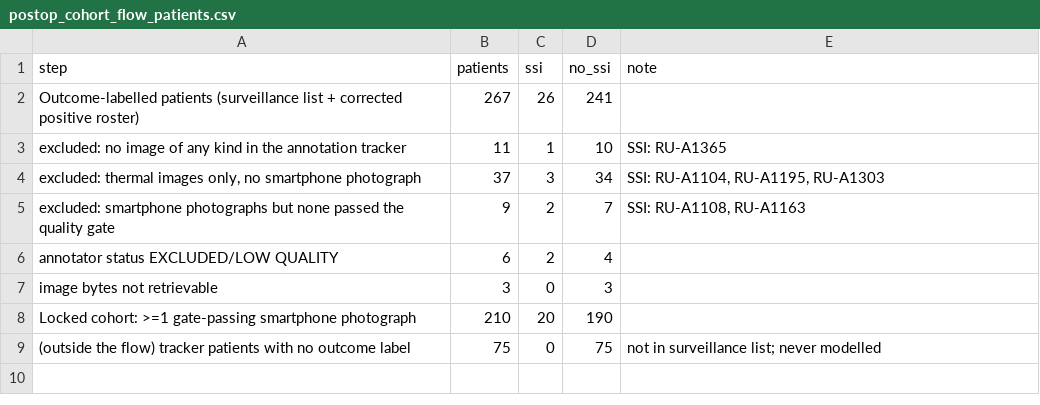
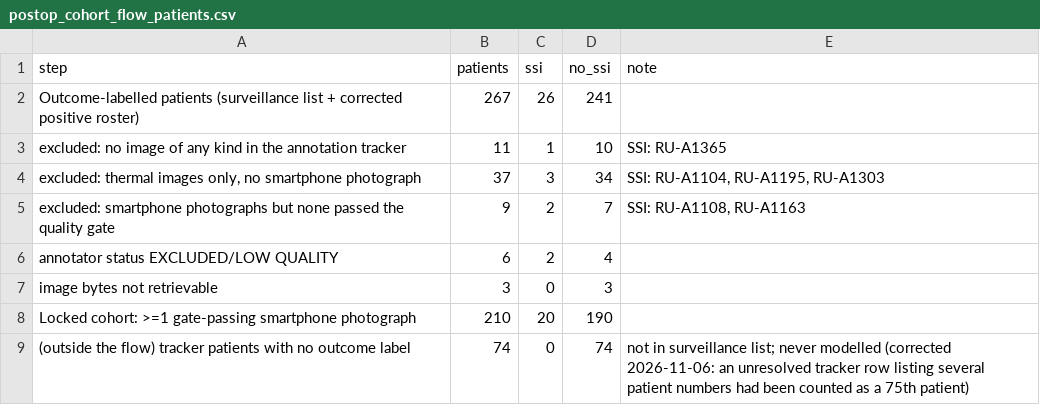
Before and after one commit to ZainJaffar06/SSIpaper1, a CSV file: results/collaboration/postop_cohort_flow_patients.csv, drawn as a sheet.

```diff
--- a/results/collaboration/postop_cohort_flow_patients.csv
+++ b/results/collaboration/postop_cohort_flow_patients.csv
@@ -8,2 +8,2 @@ Outcome-labelled patients (surveillance list + corrected positive roster),267,26
 Locked cohort: >=1 gate-passing smartphone photograph,210,20,190,
-(outside the flow) tracker patients with no outcome label,75,0,75,not in surveillance list; never modelled
+(outside the flow) tracker patients with no outcome label,74,0,74,not in surveillance list; never modelled (corrected 2026-11-06: an unresolved tracker row listing several patient numbers had been counted as a 75th patient)
```
Also changed, not shown: 45 other files.
